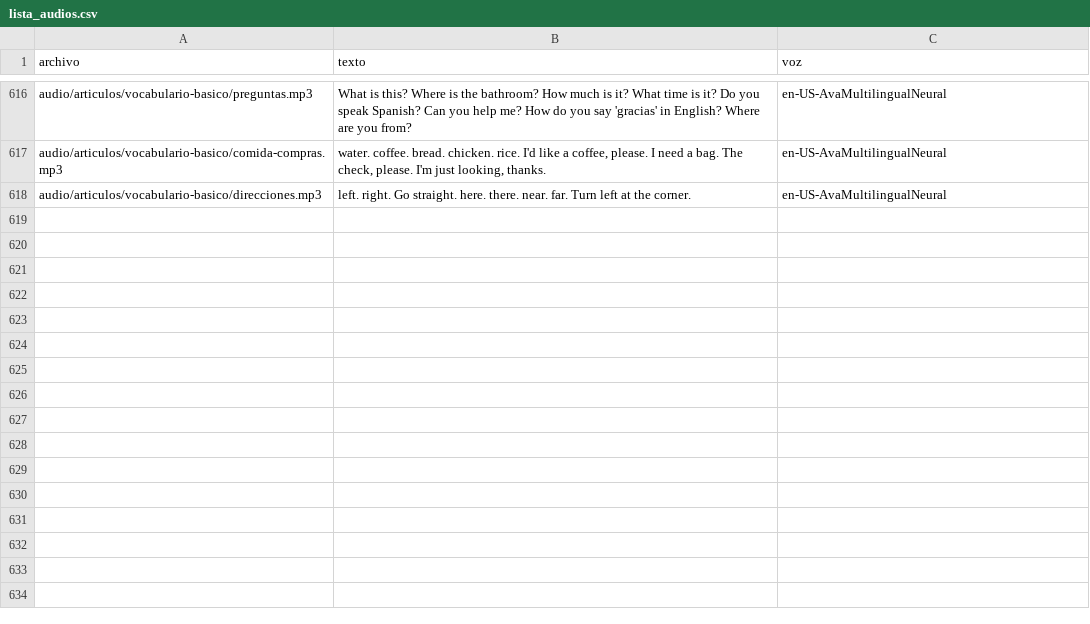
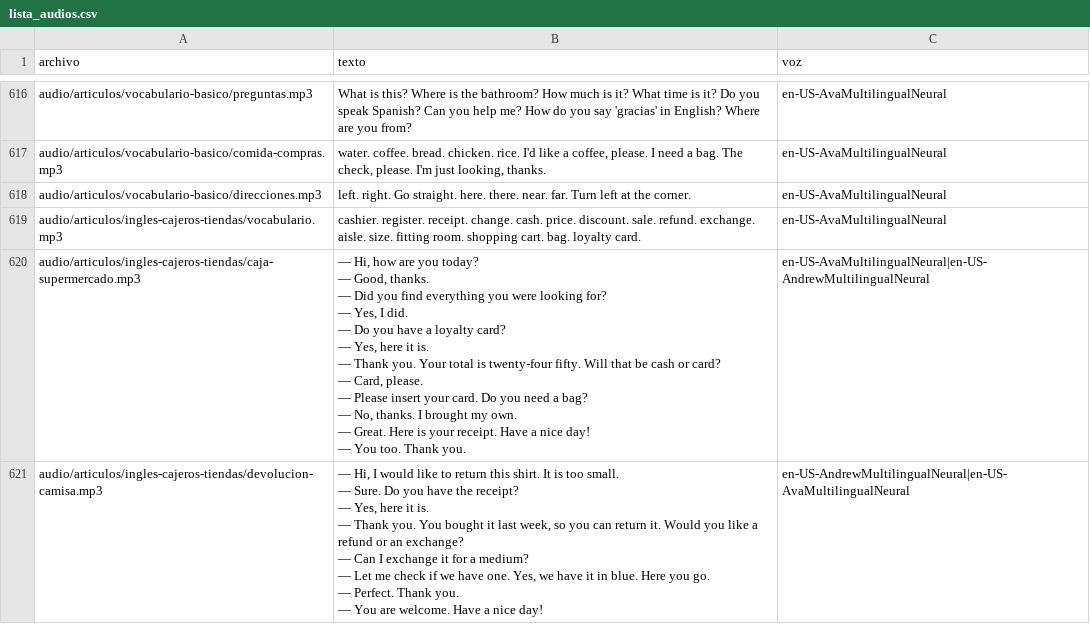
Before and after one commit to Fio42/Ingles_Con_Leo, a CSV file: tools/lista_audios.csv, drawn as a sheet; only a part is shown, gaps mark what is left out.

Commit message:
SEO: guia de ingles para cajeros y tiendas con vocabulario, conversaciones y audios

```diff
--- a/tools/lista_audios.csv
+++ b/tools/lista_audios.csv
@@ -958 +958,22 @@ audio/articulos/vocabulario-basico/comida-compras.mp3,"water. coffee. bread. chi
 audio/articulos/vocabulario-basico/direcciones.mp3,"left. right. Go straight. here. there. near. far. Turn left at the corner.",en-US-AvaMultilingualNeural
+audio/articulos/ingles-cajeros-tiendas/vocabulario.mp3,"cashier. register. receipt. change. cash. price. discount. sale. refund. exchange. aisle. size. fitting room. shopping cart. bag. loyalty card.",en-US-AvaMultilingualNeural
+audio/articulos/ingles-cajeros-tiendas/caja-supermercado.mp3,"— Hi, how are you today?
+— Good, thanks.
+— Did you find everything you were looking for?
+— Yes, I did.
+— Do you have a loyalty card?
+— Yes, here it is.
+— Thank you. Your total is twenty-four fifty. Will that be cash or card?
+— Card, please.
+— Please insert your card. Do you need a bag?
+— No, thanks. I brought my own.
+— Great. Here is your receipt. Have a nice day!
+— You too. Thank you.",en-US-AvaMultilingualNeural|en-US-AndrewMultilingualNeural
+audio/articulos/ingles-cajeros-tiendas/devolucion-camisa.mp3,"— Hi, I would like to return this shirt. It is too small.
+— Sure. Do you have the receipt?
+— Yes, here it is.
+— Thank you. You bought it last week, so you can return it. Would you like a refund or an exchange?
+— Can I exchange it for a medium?
+— Let me check if we have one. Yes, we have it in blue. Here you go.
+— Perfect. Thank you.
+— You are welcome. Have a nice day!",en-US-AndrewMultilingualNeural|en-US-AvaMultilingualNeural
```
Also changed, not shown: 9 other files.
